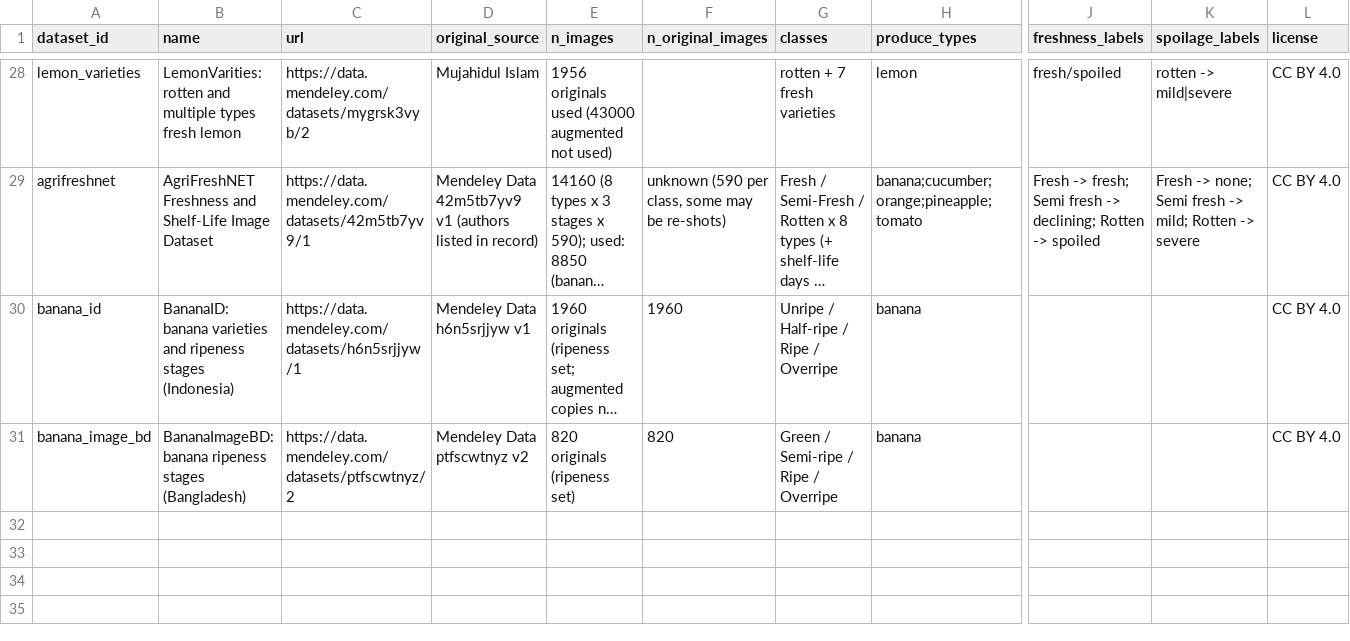
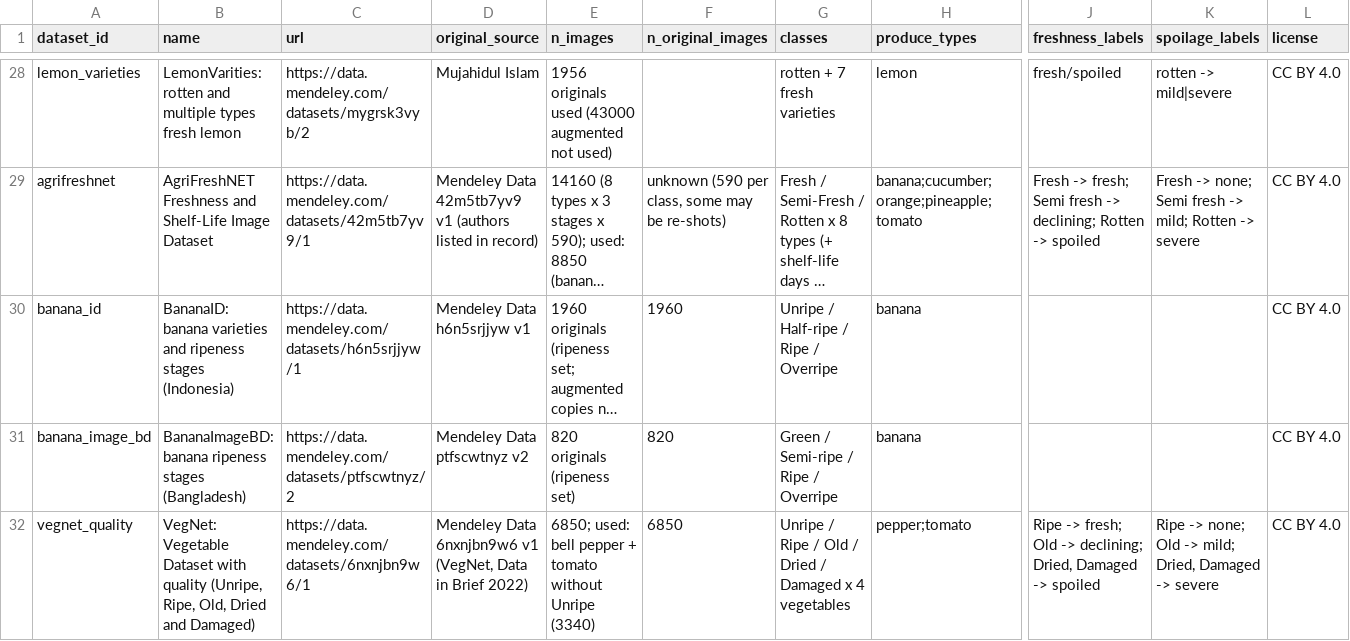
Before and after one commit to sharonekub-svg/sharonekub-svg-produce-scanner-il, a CSV file: data/dataset_registry.csv, drawn as a sheet; only a part is shown, gaps mark what is left out; long unchanged cells end in …; rows hold the shown columns only; the diff names each change by its address in the sheet, - before the commit and + after, or states it on an @@ line.

```diff
--- a/data/dataset_registry.csv
+++ b/data/dataset_registry.csv
+row 32: vegnet_quality | VegNet: Vegetable Dataset with quality (Unripe, Ripe, Old, Dried and Damaged) | https://data.mendeley.com/datasets/6nxnjbn9w6/1 | Mendeley Data 6nxnjbn9w6 v1 (VegNet, Data in Brief 2022) | 6850; used: bell pepper + tomato without Unripe (3340) | 6850 | Unripe / Ripe / Old / Dried / Damaged x 4 vegetables | pepper;tomato | Ripe -> fresh; Old -> declining; Dried, Damaged -> spoiled | Ripe -> none; Old -> mild; Dried, Damaged -> severe | CC BY 4.0
```
Also changed, not shown: 20 other files.
